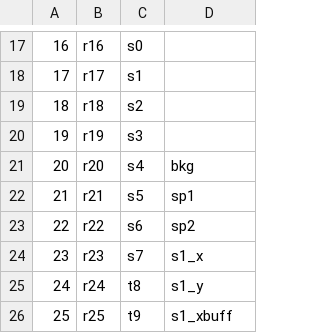
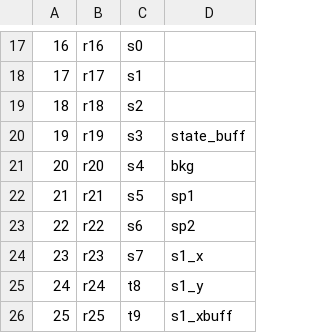
Before and after one commit to connormurphy798/ECE350-Final-Project, a CSV file: Processor/Assemblers/assembler-program-main/registers.csv, drawn as a sheet; only a part is shown, gaps mark what is left out.

```diff
--- a/Processor/Assemblers/assembler-program-main/registers.csv
+++ b/Processor/Assemblers/assembler-program-main/registers.csv
@@ -19,3 +19,3 @@
 18,r18,s2,
-19,r19,s3,
+19,r19,s3,state_buff
 20,r20,s4,bkg
```
Also changed, not shown: Processor/Assemblers/assembler-program-main/instructions.csv, 3 other files.
